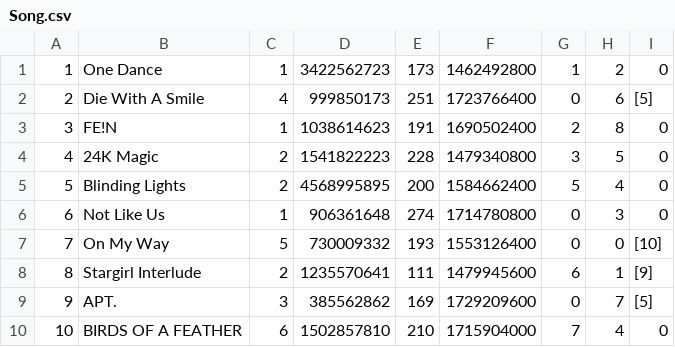
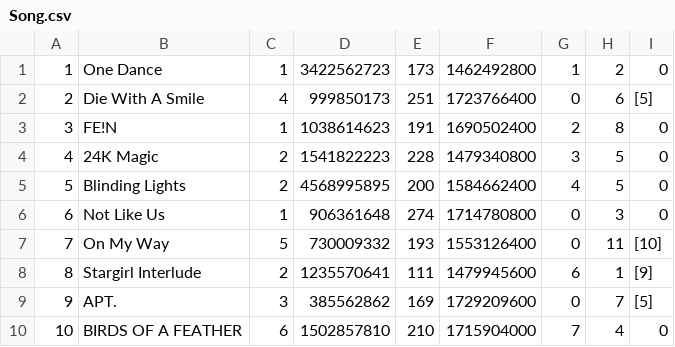
Before and after one commit to trrgl/SpotifyBackEnd, a CSV file: Song.csv, drawn as a sheet.

```diff
--- a/Song.csv
+++ b/Song.csv
@@ -4,5 +4,5 @@
 4,24K Magic,2,1541822223,228,1479340800,3,5,0
-5,Blinding Lights,2,4568995895,200,1584662400,5,4,0
+5,Blinding Lights,2,4568995895,200,1584662400,4,5,0
 6,Not Like Us,1,906361648,274,1714780800,0,3,0
-7,On My Way,5,730009332,193,1553126400,0,0,[10]
+7,On My Way,5,730009332,193,1553126400,0,11,[10]
 8,Stargirl Interlude,2,1235570641,111,1479945600,6,1,[9]
```
Also changed, not shown: Artist.csv, 7 other files.
